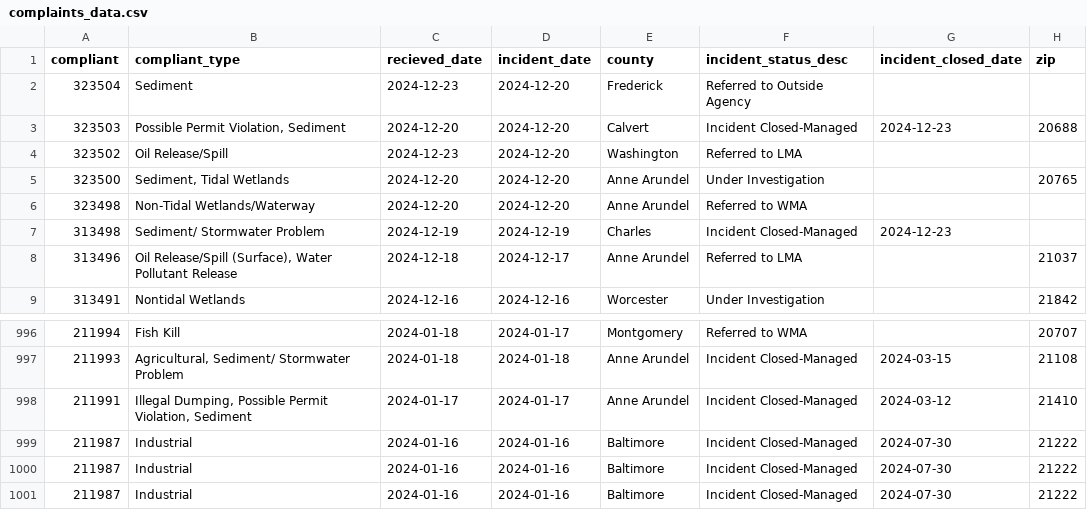
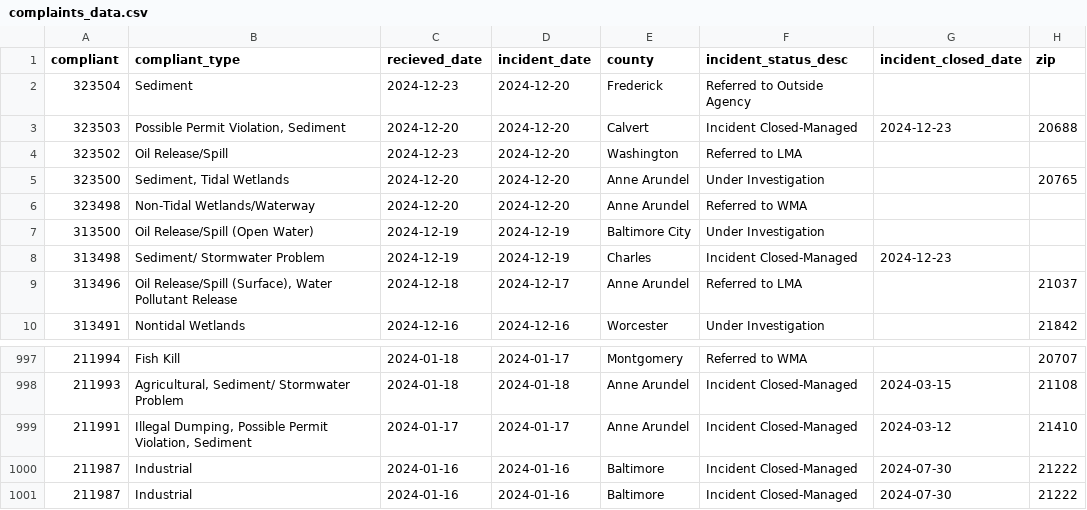
Before and after one commit to amandavhernan/enviro_complaints, a CSV file: complaints_data.csv, drawn as a sheet; only a part is shown, gaps mark what is left out; removed rows and columns are numbered as before the commit, all else as after; the diff names each change by its address in the sheet, - before the commit and + after, or states it on an @@ line.

Commit message:
new complaints found

```diff
--- a/complaints_data.csv
+++ b/complaints_data.csv
+row 7: 313500 | Oil Release/Spill (Open Water) | 2024-12-19 | 2024-12-19 | Baltimore City | Under Investigation
-row 999: 211987 | Industrial | 2024-01-16 | 2024-01-16 | Baltimore | Incident Closed-Managed | 2024-07-30 | 21222
```
